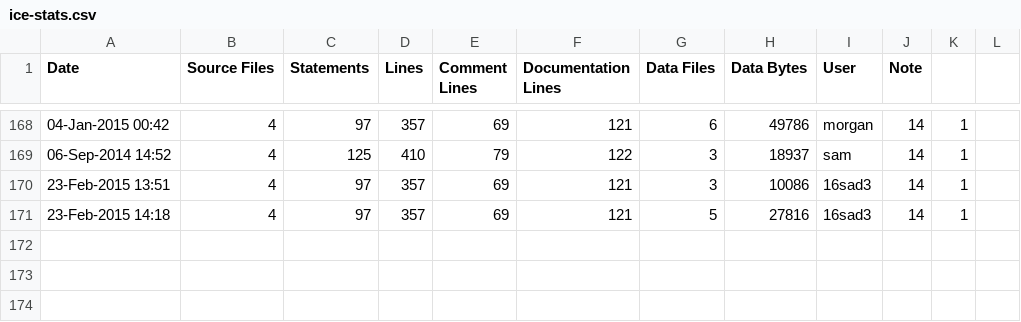
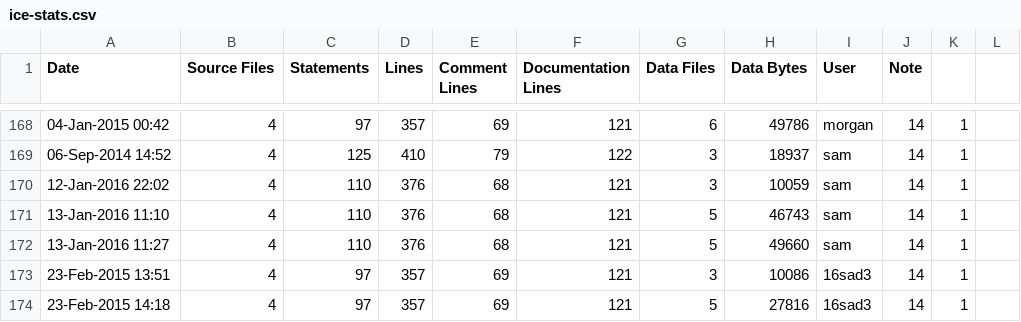
Before and after one commit to RomkoSI/G3D, a CSV file: G3D10/samples/starter/ice-stats.csv, drawn as a sheet; only a part is shown, gaps mark what is left out.

```diff
--- a/G3D10/samples/starter/ice-stats.csv
+++ b/G3D10/samples/starter/ice-stats.csv
@@ -169,2 +169,5 @@ Date,Source Files,Statements,Lines,Comment Lines,Documentation Lines,Data Files,
 06-Sep-2014 14:52,4,125,410,79,122,3,18937,sam,14,1,
+12-Jan-2016 22:02,4,110,376,68,121,3,10059,sam,14,1
+13-Jan-2016 11:10,4,110,376,68,121,5,46743,sam,14,1
+13-Jan-2016 11:27,4,110,376,68,121,5,49660,sam,14,1
 23-Feb-2015 13:51,4,97,357,69,121,3,10086,16sad3,14,1
```
Also changed, not shown: G3D10/G3D.lib/ice-stats.csv, G3D10/GLG3D.lib/ice-stats.csv, 16 other files.
